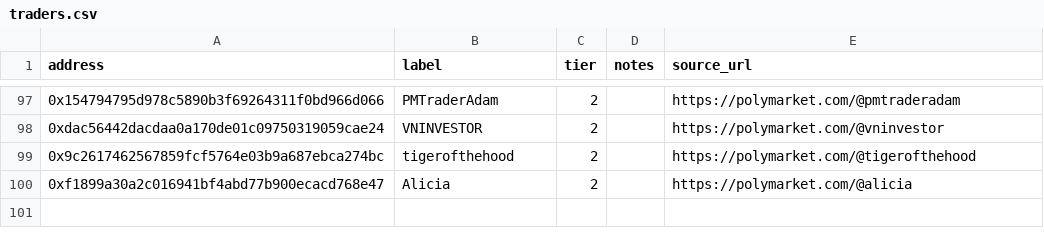
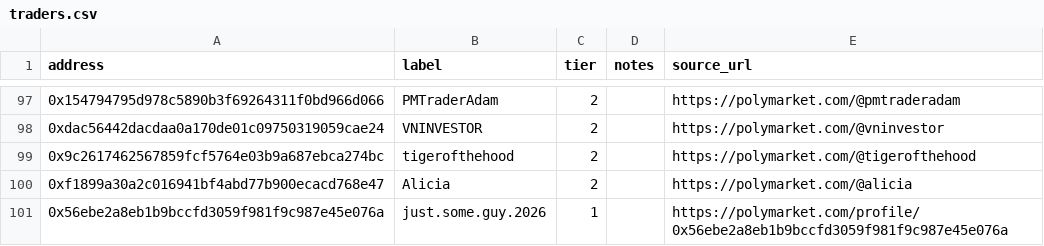
Before and after one commit to shtanga0x/polymarket-dashboard, a CSV file: data/watch/traders.csv, drawn as a sheet; only a part is shown, gaps mark what is left out; the diff names each change by its address in the sheet, - before the commit and + after, or states it on an @@ line.

Commit message:
watch: add just.some.guy.2026 trader

```diff
--- a/data/watch/traders.csv
+++ b/data/watch/traders.csv
+row 101: 0x56ebe2a8eb1b9bccfd3059f981f9c987e45e076a | just.some.guy.2026 | 1 |  | https://polymarket.com/profile/0x56ebe2a8eb1b9bccfd3059f981f9c987e45e076a
```
